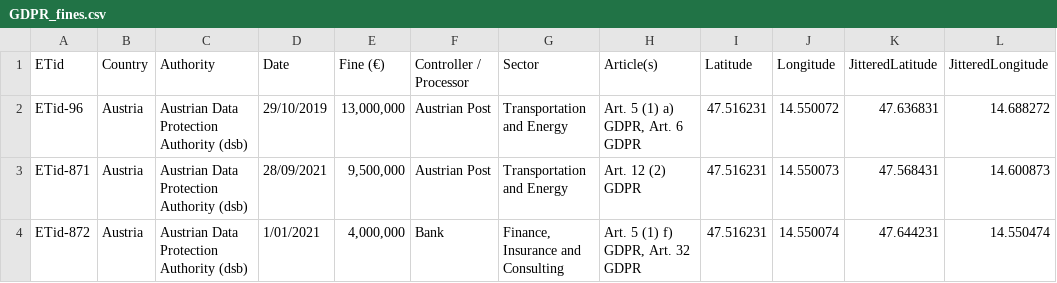
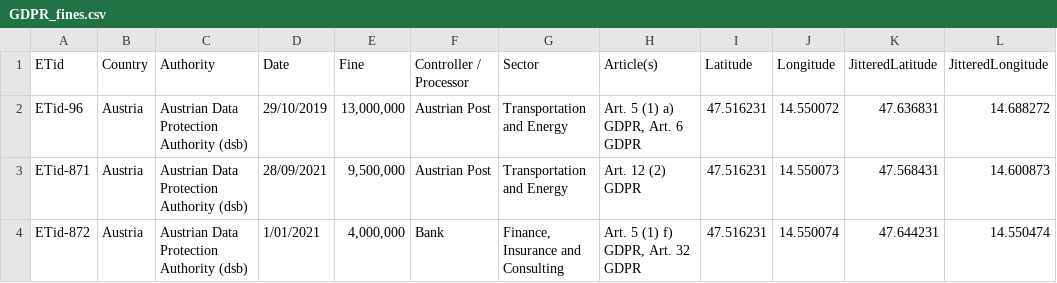
Before and after one commit to InBontWeTrust/DataVis_A2, a CSV file: data/GDPR_fines.csv, drawn as a sheet; only a part is shown.

Commit message:
Column rename

```diff
--- a/data/GDPR_fines.csv
+++ b/data/GDPR_fines.csv
@@ -1,2 +1,2 @@
-ETid,Country,Authority,Date,Fine (€),Controller / Processor,Sector,Article(s),Latitude,Longitude,JitteredLatitude,JitteredLongitude
+ETid,Country,Authority,Date,Fine,Controller / Processor,Sector,Article(s),Latitude,Longitude,JitteredLatitude,JitteredLongitude
 ETid-96,Austria,Austrian Data Protection Authority (dsb),29/10/2019,"13,000,000",Austrian Post,Transportation and Energy,"Art. 5 (1) a) GDPR, Art. 6 GDPR",47.516231,14.550072,47.636831,14.688272
```
Also changed, not shown: 1 other file.
